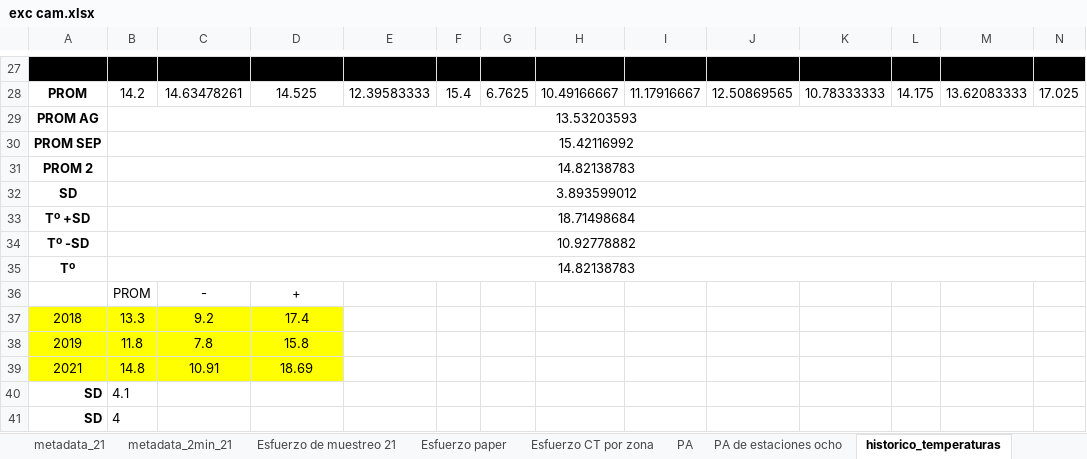
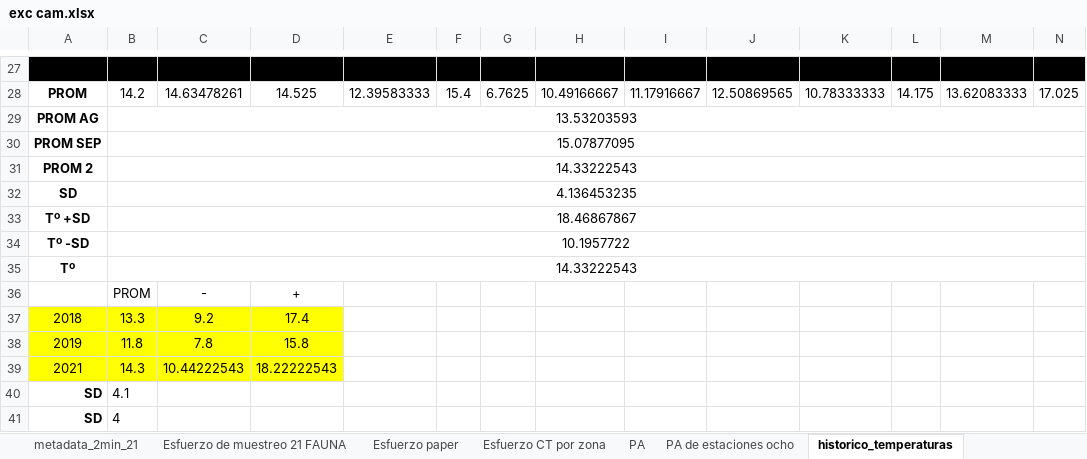
Before and after one commit to IannBre/gatosCT_IMG, an Excel workbook: data/exc cam.xlsx, sheet historico_temperaturas, drawn as a sheet; only a part is shown, gaps mark what is left out; values as stored, in another font and other column widths than the file's, no borders; removed rows and columns are numbered as before the commit, all else as after; rows hold the shown columns only; the diff covers the shown part only; the diff names each change by its address in the sheet, - before the commit and + after, or states it on an @@ line.

```diff
--- a/data/exc cam.xlsx (sheet historico_temperaturas)
+++ b/data/exc cam.xlsx (sheet historico_temperaturas)
-sheet tab: Esfuerzo de muestreo 21
+sheet tab: Esfuerzo de muestreo 21 FAUNA
-B30: 15.42116992
+B30: 15.07877095
-B31: 14.82138783
+B31: 14.33222543
-B32: 3.893599012
+B32: 4.136453235
-B33: 18.71498684
+B33: 18.46867867
-B34: 10.92778882
+B34: 10.1957722
-B35: 14.82138783
+B35: 14.33222543
-row 39: 2021 | 14.8 | 10.91 | 18.69
+row 39: 2021 | 14.3 | 10.44222543 | 18.22222543
```
Also changed, not shown: cell formats elsewhere in this sheet, sheet metadata_paper, sheet EVENTOS, sheet Esfuerzo paper, sheet camara trampa 181921, formulas that keep their value, charts or pictures, data/eventosgatos18-21.xlsx, data/eventosgatosB18-21.xlsx, 5 other files.
